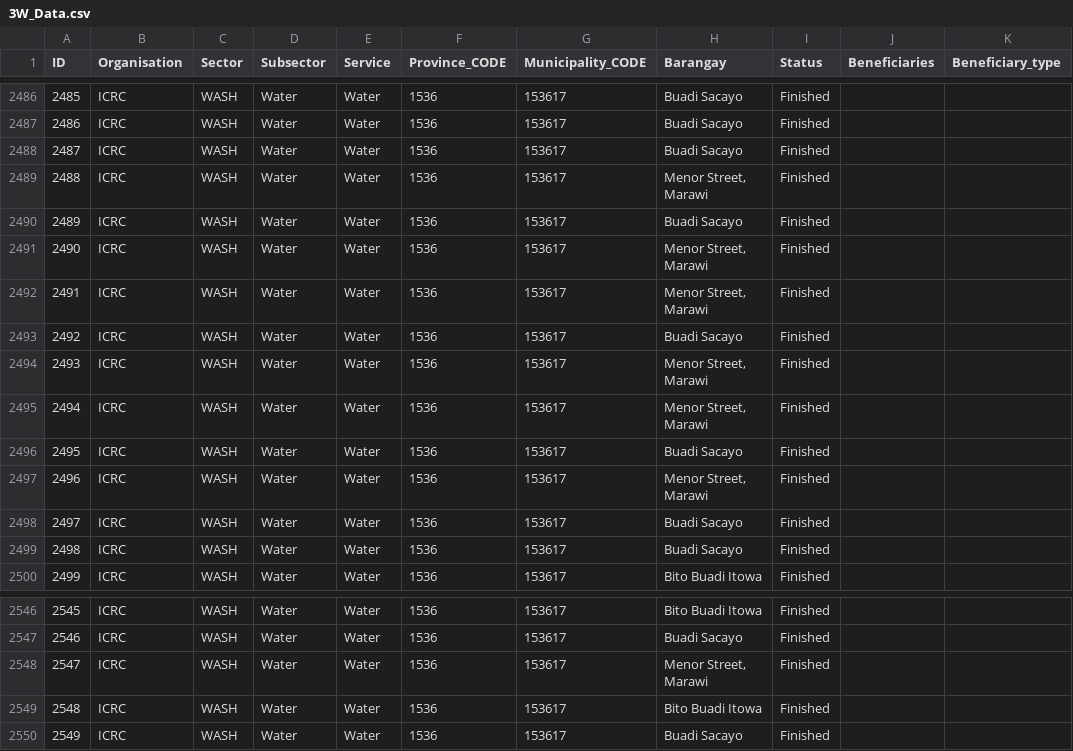
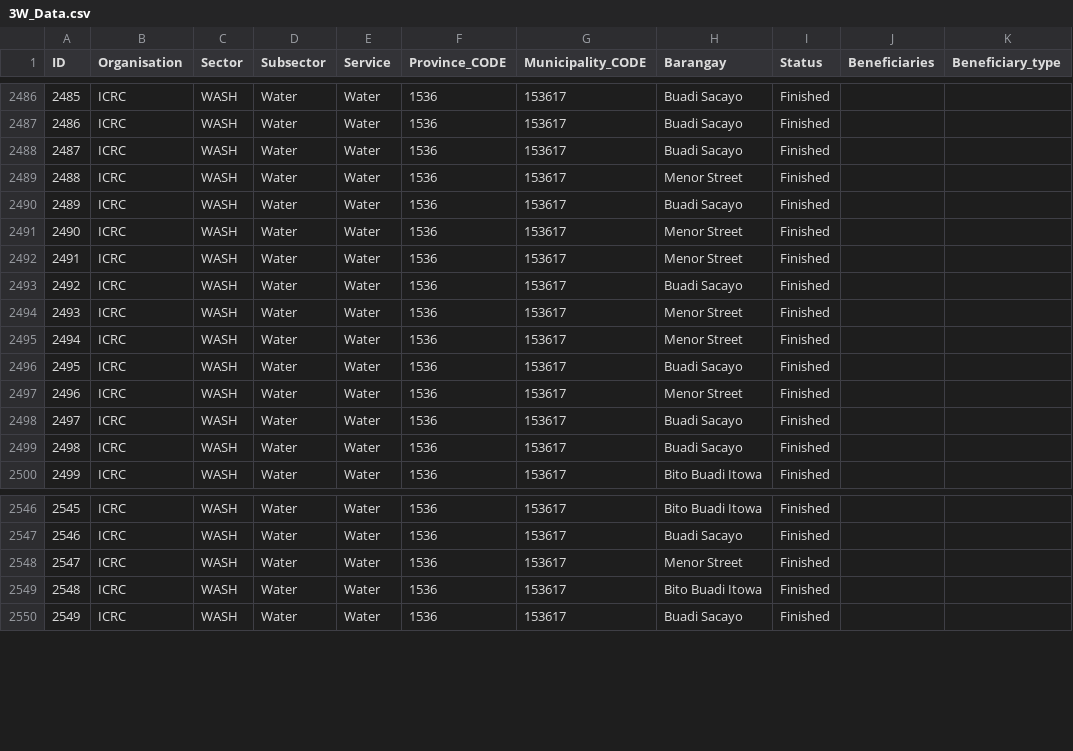
Before and after one commit to PhilippineRedCross/Marawi_Crisis_3W, a CSV file: data/3W_Data.csv, drawn as a sheet; only a part is shown, gaps mark what is left out.

Commit message:
Add files via upload

```diff
--- a/data/3W_Data.csv
+++ b/data/3W_Data.csv
@@ -2488,11 +2488,11 @@ ID;Organisation;Sector;Subsector;Service;Province_CODE;Municipality_CODE;Baranga
 2487;ICRC;WASH;Water;Water;1536;153617;Buadi Sacayo;Finished;;
-2488;ICRC;WASH;Water;Water;1536;153617;Menor Street, Marawi;Finished;;
+2488;ICRC;WASH;Water;Water;1536;153617;Menor Street;Finished;;
 2489;ICRC;WASH;Water;Water;1536;153617;Buadi Sacayo;Finished;;
-2490;ICRC;WASH;Water;Water;1536;153617;Menor Street, Marawi;Finished;;
-2491;ICRC;WASH;Water;Water;1536;153617;Menor Street, Marawi;Finished;;
+2490;ICRC;WASH;Water;Water;1536;153617;Menor Street;Finished;;
+2491;ICRC;WASH;Water;Water;1536;153617;Menor Street;Finished;;
 2492;ICRC;WASH;Water;Water;1536;153617;Buadi Sacayo;Finished;;
-2493;ICRC;WASH;Water;Water;1536;153617;Menor Street, Marawi;Finished;;
-2494;ICRC;WASH;Water;Water;1536;153617;Menor Street, Marawi;Finished;;
+2493;ICRC;WASH;Water;Water;1536;153617;Menor Street;Finished;;
+2494;ICRC;WASH;Water;Water;1536;153617;Menor Street;Finished;;
 2495;ICRC;WASH;Water;Water;1536;153617;Buadi Sacayo;Finished;;
-2496;ICRC;WASH;Water;Water;1536;153617;Menor Street, Marawi;Finished;;
+2496;ICRC;WASH;Water;Water;1536;153617;Menor Street;Finished;;
 2497;ICRC;WASH;Water;Water;1536;153617;Buadi Sacayo;Finished;;
@@ -2547,3 +2547,3 @@ ID;Organisation;Sector;Subsector;Service;Province_CODE;Municipality_CODE;Baranga
 2546;ICRC;WASH;Water;Water;1536;153617;Buadi Sacayo;Finished;;
-2547;ICRC;WASH;Water;Water;1536;153617;Menor Street, Marawi;Finished;;
+2547;ICRC;WASH;Water;Water;1536;153617;Menor Street;Finished;;
 2548;ICRC;WASH;Water;Water;1536;153617;Bito Buadi Itowa;Finished;;
```
